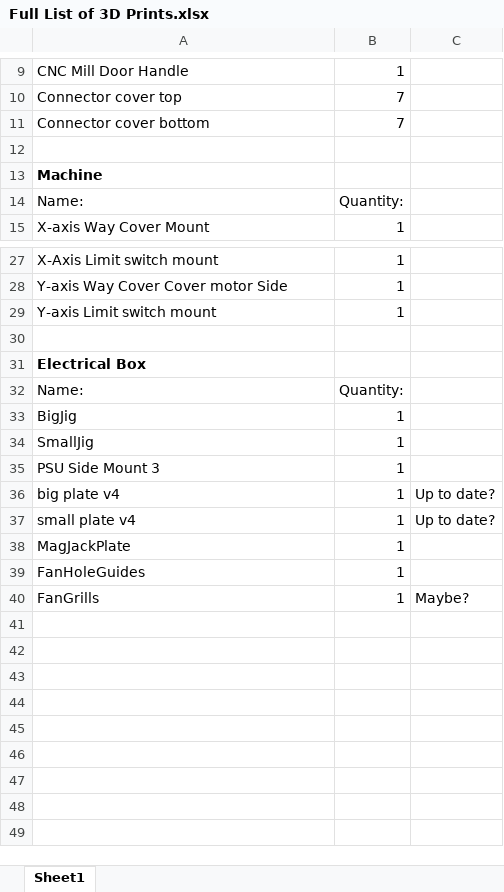
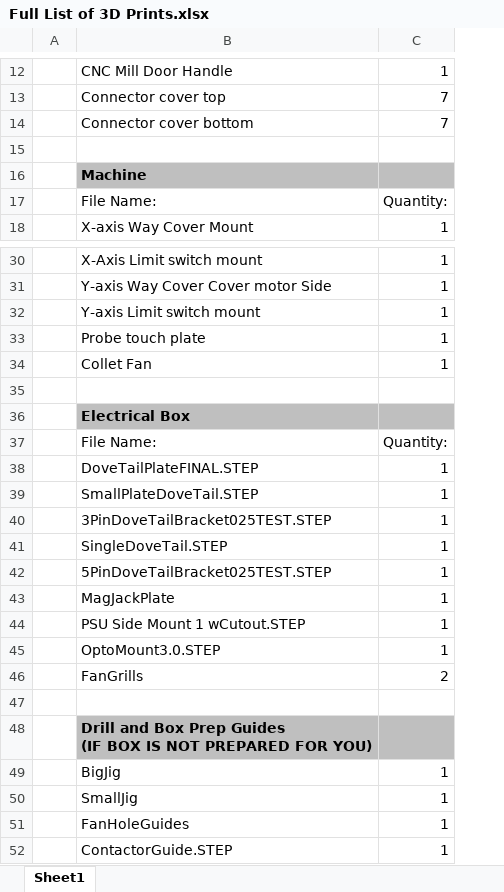
Before and after one commit to t-w00d/LC-CNC, an Excel workbook: 3D Printing Files/Full List of 3D Prints.xlsx, sheet Sheet1, drawn as a sheet; only a part is shown, gaps mark what is left out; values as stored, in another font and other column widths than the file's, no borders; removed rows and columns are numbered as before the commit, all else as after; ↵ is a line break in a cell; the diff covers the shown part only; the diff names each change by its address in the sheet, - before the commit and + after, or states it on an @@ line.

Commit message:
Edited 3D Printing Files
Separated all 3D prints into their own separate files for users to configure on their build plate as desired.

Removed discrepancies from the print quantities and the updated list is now Full List of 3D Prints.xlsx.

```diff
--- a/3D Printing Files/Full List of 3D Prints.xlsx (sheet Sheet1)
+++ b/3D Printing Files/Full List of 3D Prints.xlsx (sheet Sheet1)
+column A, empty
-column C, row 40: Maybe?
-B16:C16 fill: none
+B16:C16 fill: #BFBFBF
-B17: Name:
+B17: File Name:
+row 33:  | Probe touch plate | 1
+row 34:  | Collet Fan | 1
-B36:C36 fill: none
+B36:C36 fill: #BFBFBF
-B37: Name:
+B37: File Name:
+row 38:  | DoveTailPlateFINAL.STEP | 1
+row 39:  | SmallPlateDoveTail.STEP | 1
+row 40:  | 3PinDoveTailBracket025TEST.STEP | 1
+row 41:  | SingleDoveTail.STEP | 1
+row 42:  | 5PinDoveTailBracket025TEST.STEP | 1
@@ row 38 moved to row 43: MagJackPlate @@
+row 44:  | PSU Side Mount 1 wCutout.STEP | 1
+row 45:  | OptoMount3.0.STEP | 1
+row 46:  | FanGrills | 2
+row 47: (empty)
+row 48:  | Drill and Box Prep Guides ↵ (IF BOX IS NOT PREPARED FOR YOU)
-row 35: PSU Side Mount 3 | 1
-row 36: big plate v4 | 1 | Up to date?
-row 37: small plate v4 | 1 | Up to date?
-B52: FanGrills
+B52: ContactorGuide.STEP
```
Also changed, not shown: 3 added rows, 1 edited cell and cell formats elsewhere in this sheet, 18 other files.
